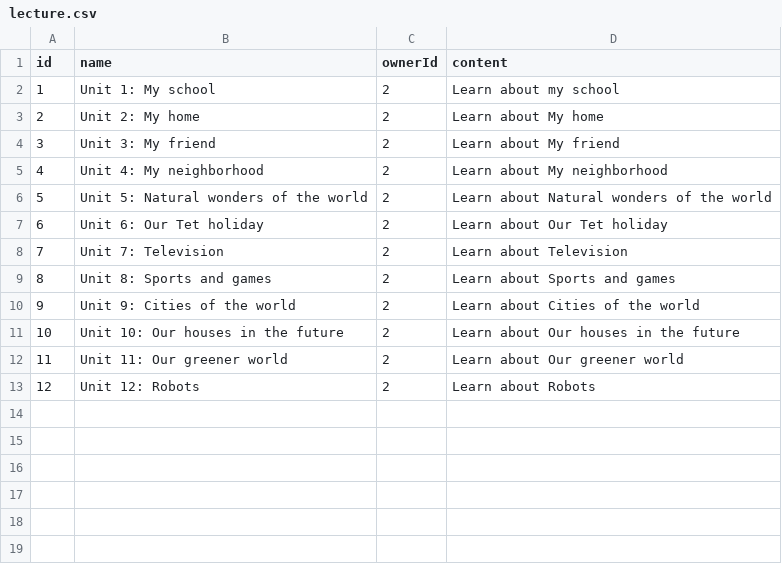
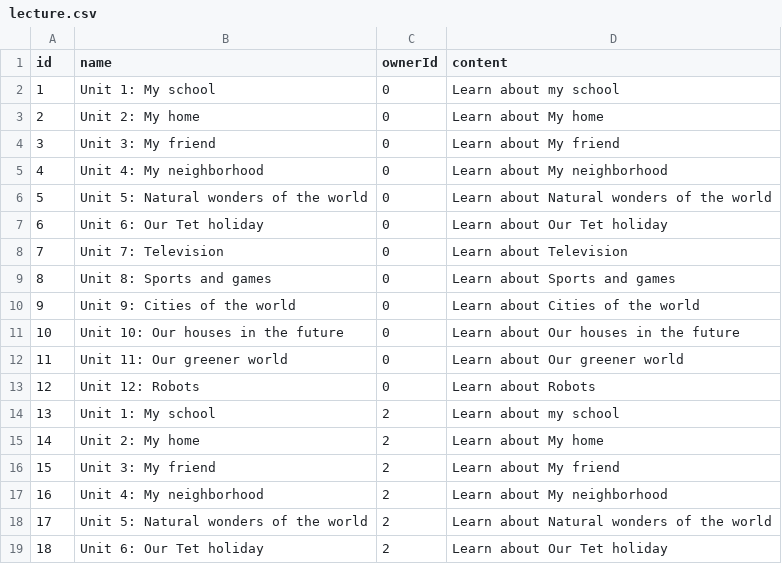
Before and after one commit to anhdthe140963/verbsy-backend, a CSV file: src/migration/csv/lecture.csv, drawn as a sheet; only a part is shown; the shorter side is filled out with more unchanged rows; addresses are those after the commit; the diff covers the shown part only; the diff names each change by its address in the sheet, - before the commit and + after, or states it on an @@ line.

```diff
--- a/src/migration/csv/lecture.csv
+++ b/src/migration/csv/lecture.csv
+row 2: 1 | Unit 1: My school | 0 | Learn about my school
+row 3: 2 | Unit 2: My home | 0 | Learn about My home
+row 4: 3 | Unit 3: My friend | 0 | Learn about My friend
+row 5: 4 | Unit 4: My neighborhood | 0 | Learn about My neighborhood
+row 6: 5 | Unit 5: Natural wonders of the world | 0 | Learn about Natural wonders of the world
+row 7: 6 | Unit 6: Our Tet holiday | 0 | Learn about Our Tet holiday
+row 8: 7 | Unit 7: Television | 0 | Learn about Television
+row 9: 8 | Unit 8: Sports and games | 0 | Learn about Sports and games
+row 10: 9 | Unit 9: Cities of the world | 0 | Learn about Cities of the world
+row 11: 10 | Unit 10: Our houses in the future | 0 | Learn about Our houses in the future
+row 12: 11 | Unit 11: Our greener world | 0 | Learn about Our greener world
+row 13: 12 | Unit 12: Robots | 0 | Learn about Robots
@@ column A (id) renumbered between rows 14 and 25 @@
```
Also changed, not shown: 36 added rows elsewhere in this file, src/migration/csv/curriculum.csv, src/migration/csv/lesson.csv, 4 other files.
